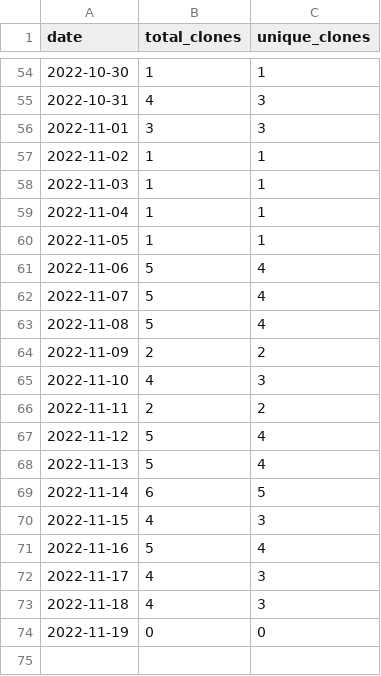
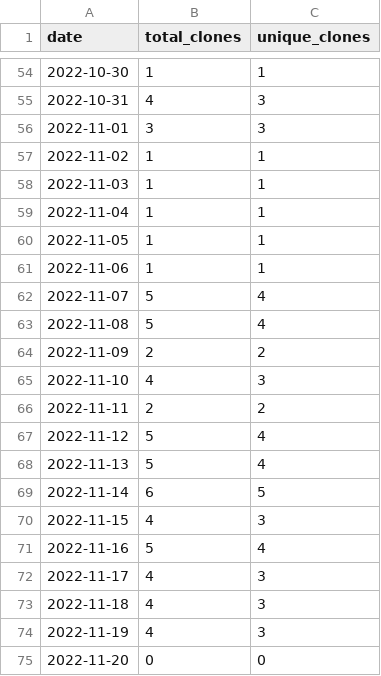
Before and after one commit to MatthewBentz/Comp3220, a CSV file: .traffic/clones.csv, drawn as a sheet; only a part is shown, gaps mark what is left out.

Commit message:
Updating repository traffic graph

```diff
--- a/.traffic/clones.csv
+++ b/.traffic/clones.csv
@@ -60,3 +60,3 @@ date,total_clones,unique_clones
 2022-11-05,1,1
-2022-11-06,5,4
+2022-11-06,1,1
 2022-11-07,5,4
@@ -73,2 +73,3 @@ date,total_clones,unique_clones
 2022-11-18,4,3
-2022-11-19,0,0
+2022-11-19,4,3
+2022-11-20,0,0
```
Also changed, not shown: .traffic/views.csv, 3 other files.
